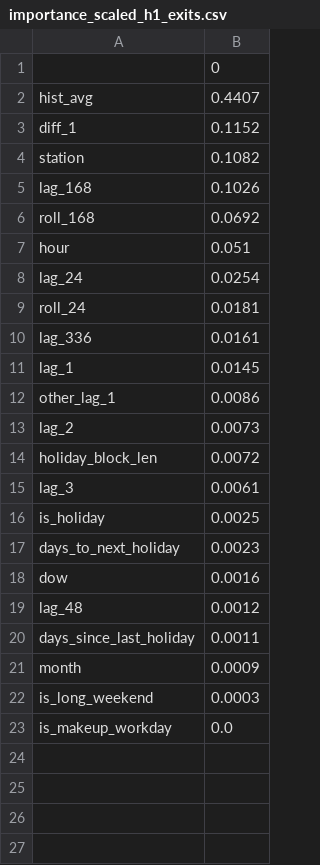
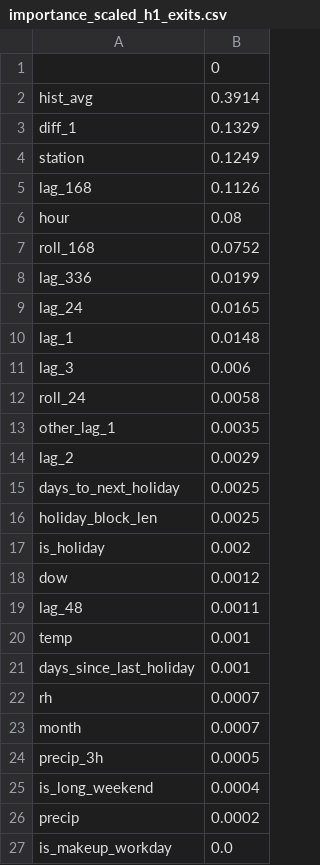
Before and after one commit to ChiJiun/taipei-mrt-crowd-forecast, a CSV file: results/importance_scaled_h1_exits.csv, drawn as a sheet.

```diff
--- a/results/importance_scaled_h1_exits.csv
+++ b/results/importance_scaled_h1_exits.csv
@@ -1,23 +1,27 @@
 ,0
-hist_avg,0.4407
-diff_1,0.1152
-station,0.1082
-lag_168,0.1026
-roll_168,0.0692
-hour,0.051
-lag_24,0.0254
-roll_24,0.0181
-lag_336,0.0161
-lag_1,0.0145
-other_lag_1,0.0086
-lag_2,0.0073
-holiday_block_len,0.0072
-lag_3,0.0061
-is_holiday,0.0025
-days_to_next_holiday,0.0023
-dow,0.0016
-lag_48,0.0012
-days_since_last_holiday,0.0011
-month,0.0009
-is_long_weekend,0.0003
+hist_avg,0.3914
+diff_1,0.1329
+station,0.1249
+lag_168,0.1126
+hour,0.08
+roll_168,0.0752
+lag_336,0.0199
+lag_24,0.0165
+lag_1,0.0148
+lag_3,0.006
+roll_24,0.0058
+other_lag_1,0.0035
+lag_2,0.0029
+days_to_next_holiday,0.0025
+holiday_block_len,0.0025
+is_holiday,0.002
+dow,0.0012
+lag_48,0.0011
+temp,0.001
+days_since_last_holiday,0.001
+rh,0.0007
+month,0.0007
+precip_3h,0.0005
+is_long_weekend,0.0004
+precip,0.0002
 is_makeup_workday,0.0
```
Also changed, not shown: results/importance_scaled_h1_entries.csv, results/table1_regression_h1.csv, 4 other files.
